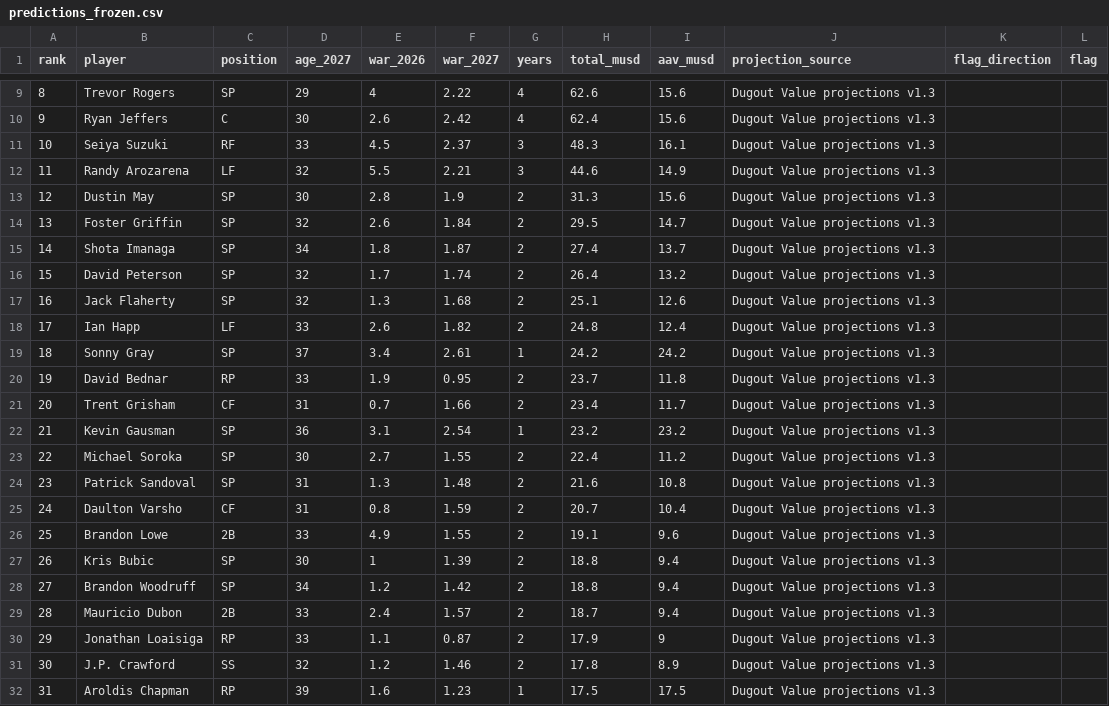
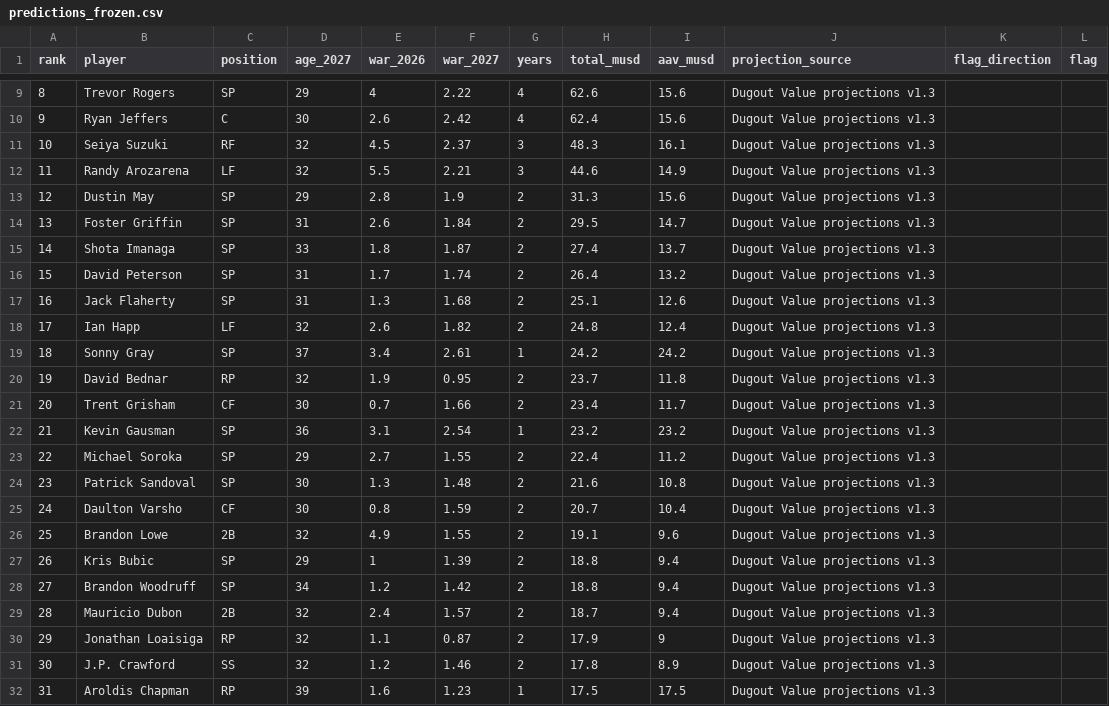
Before and after one commit to iwtaylor777/dugout-value, a CSV file: public/research/fa-predictions-2026-27/predictions_frozen.csv, drawn as a sheet; only a part is shown, gaps mark what is left out.

```diff
--- a/public/research/fa-predictions-2026-27/predictions_frozen.csv
+++ b/public/research/fa-predictions-2026-27/predictions_frozen.csv
@@ -10,22 +10,22 @@ rank,player,position,age_2027,war_2026,war_2027,years,total_musd,aav_musd,projec
 9,Ryan Jeffers,C,30,2.6,2.42,4,62.4,15.6,Dugout Value projections v1.3,,
-10,Seiya Suzuki,RF,33,4.5,2.37,3,48.3,16.1,Dugout Value projections v1.3,,
+10,Seiya Suzuki,RF,32,4.5,2.37,3,48.3,16.1,Dugout Value projections v1.3,,
 11,Randy Arozarena,LF,32,5.5,2.21,3,44.6,14.9,Dugout Value projections v1.3,,
-12,Dustin May,SP,30,2.8,1.9,2,31.3,15.6,Dugout Value projections v1.3,,
-13,Foster Griffin,SP,32,2.6,1.84,2,29.5,14.7,Dugout Value projections v1.3,,
-14,Shota Imanaga,SP,34,1.8,1.87,2,27.4,13.7,Dugout Value projections v1.3,,
-15,David Peterson,SP,32,1.7,1.74,2,26.4,13.2,Dugout Value projections v1.3,,
-16,Jack Flaherty,SP,32,1.3,1.68,2,25.1,12.6,Dugout Value projections v1.3,,
-17,Ian Happ,LF,33,2.6,1.82,2,24.8,12.4,Dugout Value projections v1.3,,
+12,Dustin May,SP,29,2.8,1.9,2,31.3,15.6,Dugout Value projections v1.3,,
+13,Foster Griffin,SP,31,2.6,1.84,2,29.5,14.7,Dugout Value projections v1.3,,
+14,Shota Imanaga,SP,33,1.8,1.87,2,27.4,13.7,Dugout Value projections v1.3,,
+15,David Peterson,SP,31,1.7,1.74,2,26.4,13.2,Dugout Value projections v1.3,,
+16,Jack Flaherty,SP,31,1.3,1.68,2,25.1,12.6,Dugout Value projections v1.3,,
+17,Ian Happ,LF,32,2.6,1.82,2,24.8,12.4,Dugout Value projections v1.3,,
 18,Sonny Gray,SP,37,3.4,2.61,1,24.2,24.2,Dugout Value projections v1.3,,
-19,David Bednar,RP,33,1.9,0.95,2,23.7,11.8,Dugout Value projections v1.3,,
-20,Trent Grisham,CF,31,0.7,1.66,2,23.4,11.7,Dugout Value projections v1.3,,
+19,David Bednar,RP,32,1.9,0.95,2,23.7,11.8,Dugout Value projections v1.3,,
+20,Trent Grisham,CF,30,0.7,1.66,2,23.4,11.7,Dugout Value projections v1.3,,
 21,Kevin Gausman,SP,36,3.1,2.54,1,23.2,23.2,Dugout Value projections v1.3,,
-22,Michael Soroka,SP,30,2.7,1.55,2,22.4,11.2,Dugout Value projections v1.3,,
-23,Patrick Sandoval,SP,31,1.3,1.48,2,21.6,10.8,Dugout Value projections v1.3,,
-24,Daulton Varsho,CF,31,0.8,1.59,2,20.7,10.4,Dugout Value projections v1.3,,
-25,Brandon Lowe,2B,33,4.9,1.55,2,19.1,9.6,Dugout Value projections v1.3,,
-26,Kris Bubic,SP,30,1,1.39,2,18.8,9.4,Dugout Value projections v1.3,,
+22,Michael Soroka,SP,29,2.7,1.55,2,22.4,11.2,Dugout Value projections v1.3,,
+23,Patrick Sandoval,SP,30,1.3,1.48,2,21.6,10.8,Dugout Value projections v1.3,,
+24,Daulton Varsho,CF,30,0.8,1.59,2,20.7,10.4,Dugout Value projections v1.3,,
+25,Brandon Lowe,2B,32,4.9,1.55,2,19.1,9.6,Dugout Value projections v1.3,,
+26,Kris Bubic,SP,29,1,1.39,2,18.8,9.4,Dugout Value projections v1.3,,
 27,Brandon Woodruff,SP,34,1.2,1.42,2,18.8,9.4,Dugout Value projections v1.3,,
-28,Mauricio Dubon,2B,33,2.4,1.57,2,18.7,9.4,Dugout Value projections v1.3,,
-29,Jonathan Loaisiga,RP,33,1.1,0.87,2,17.9,9,Dugout Value projections v1.3,,
+28,Mauricio Dubon,2B,32,2.4,1.57,2,18.7,9.4,Dugout Value projections v1.3,,
+29,Jonathan Loaisiga,RP,32,1.1,0.87,2,17.9,9,Dugout Value projections v1.3,,
 30,J.P. Crawford,SS,32,1.2,1.46,2,17.8,8.9,Dugout Value projections v1.3,,
```
Also changed, not shown: 17 other files.
